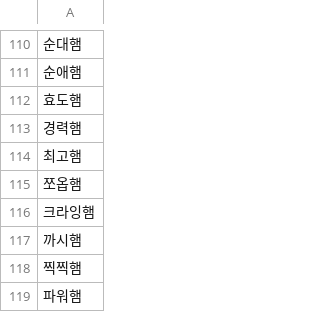
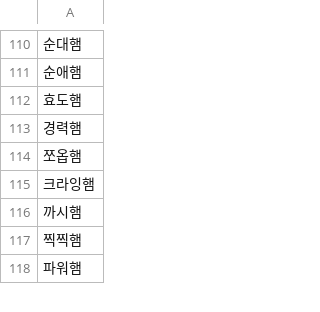
Before and after one commit to Hyo-ham/HamCup, a CSV file: name.csv, drawn as a sheet; only a part is shown, gaps mark what is left out; the diff names each change by its address in the sheet, - before the commit and + after, or states it on an @@ line.

Commit message:
Update name.csv

```diff
--- a/name.csv
+++ b/name.csv
-row 114: 최고햄
```
